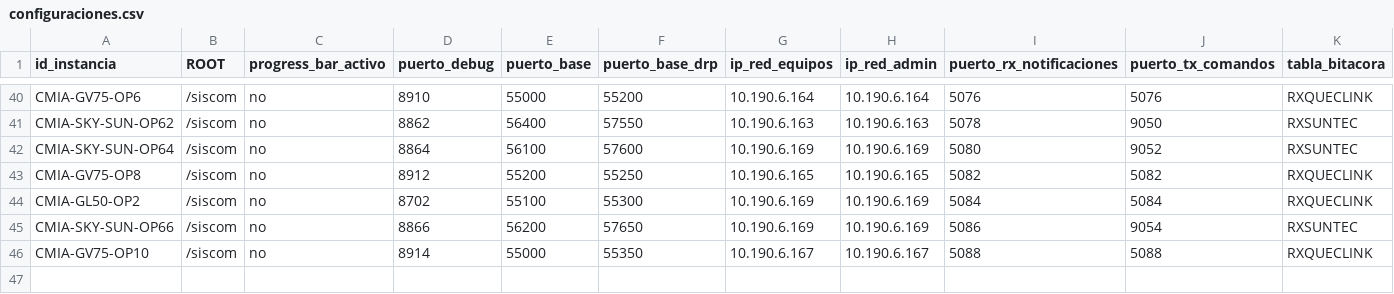
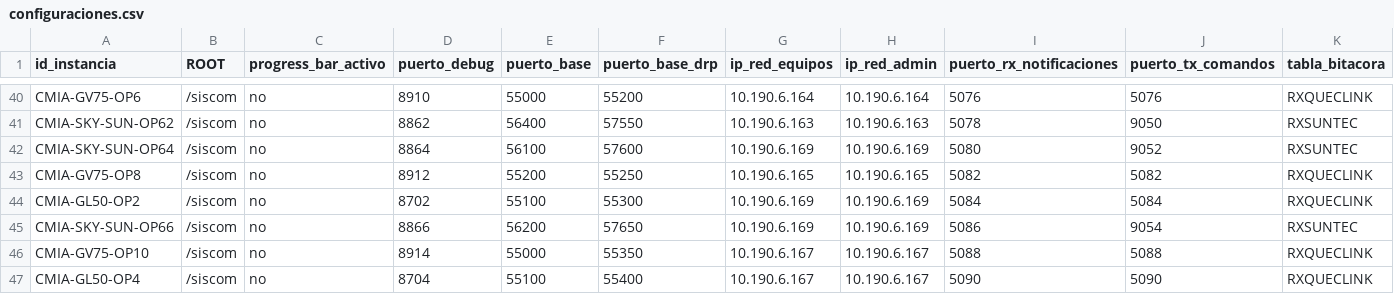
Before and after one commit to amtelser/ConfiguradorSiscomV1, a CSV file: configuraciones.csv, drawn as a sheet; only a part is shown, gaps mark what is left out; rows hold the shown columns only; the diff covers the shown part only; the diff names each change by its address in the sheet, - before the commit and + after, or states it on an @@ line.

```diff
--- a/configuraciones.csv
+++ b/configuraciones.csv
+row 47: CMIA-GL50-OP4 | /siscom | no | 8704 | 55100 | 55400 | 10.190.6.167 | 10.190.6.167 | 5090 | 5090 | RXQUECLINK
```
Also changed, not shown: 1 added row and 2 edited cells elsewhere in this file, 8 other files.
